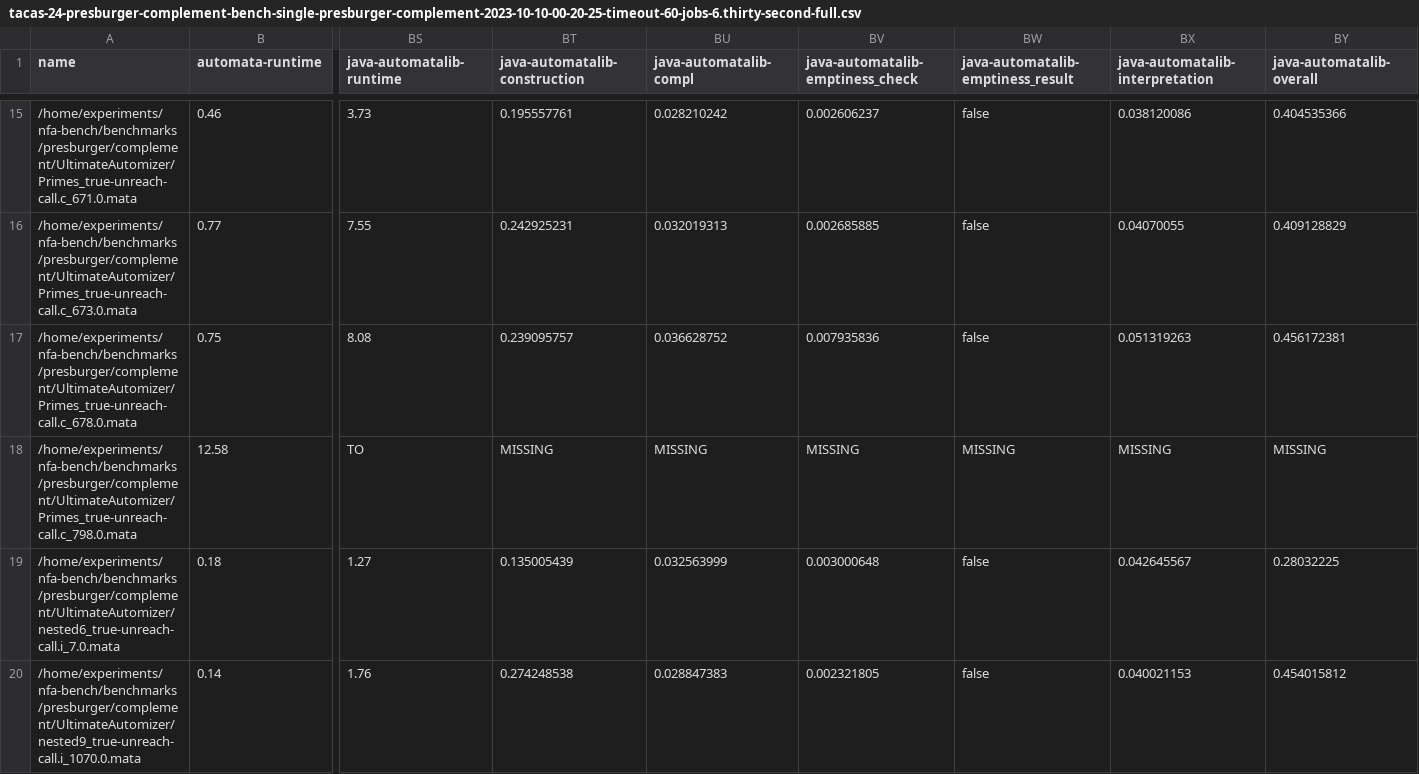
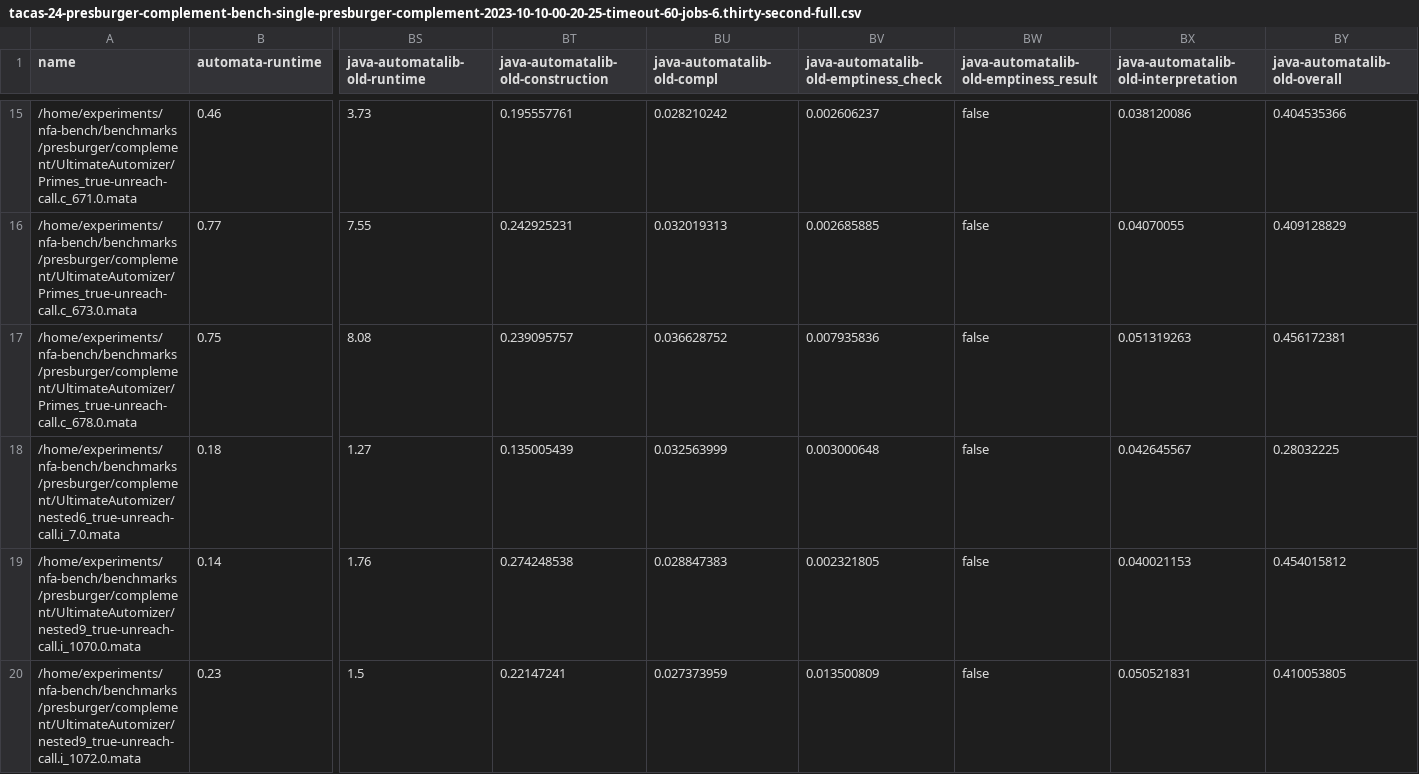
Before and after one commit to VeriFIT/mata-comparison-results, a CSV file: data/experiments-10-10-full/tacas-24-presburger-complement-bench-single-presburger-complement-2023-10-10-00-20-25-timeout-60-jobs-6.thirty-second-full.csv, drawn as a sheet; only a part is shown, gaps mark what is left out; the shorter side is filled out with more unchanged rows; rows hold the shown columns only; the diff names each change by its address in the sheet, - before the commit and + after, or states it on an @@ line.

```diff
--- a/data/experiments-10-10-full/tacas-24-presburger-complement-bench-single-presburger-complement-2023-10-10-00-20-25-timeout-60-jobs-6.thirty-second-full.csv
+++ b/data/experiments-10-10-full/tacas-24-presburger-complement-bench-single-presburger-complement-2023-10-10-00-20-25-timeout-60-jobs-6.thirty-second-full.csv
-BS1: java-automatalib-runtime
+BS1: java-automatalib-old-runtime
-BT1: java-automatalib-construction
+BT1: java-automatalib-old-construction
-BU1: java-automatalib-compl
+BU1: java-automatalib-old-compl
-BV1: java-automatalib-emptiness_check
+BV1: java-automatalib-old-emptiness_check
-BW1: java-automatalib-emptiness_result
+BW1: java-automatalib-old-emptiness_result
-BX1: java-automatalib-interpretation
+BX1: java-automatalib-old-interpretation
-BY1: java-automatalib-overall
+BY1: java-automatalib-old-overall
-row 18: /home/experiments/nfa-bench/benchmarks/presburger/complement/UltimateAutomizer/Primes_true-unreach-call.c_798.0.mata | 12.58 | TO | MISSING | MISSING | MISSING | MISSING | MISSING | MISSING
```
Also changed, not shown: data/experiments-10-10-full/tacas-24-bool-comb-ere-bench-variadic-bool-comb-ere-2023-10-10-00-48-13-timeout-60-jobs-6.thirty-second-full.csv, data/experiments-10-10-full/tacas-24-bool-comb-intersect-bench-variadic-bool-comb-intersect-2023-10-10-04-17-01-timeout-60-jobs-6.thirty-second-full.csv, 24 other files.
